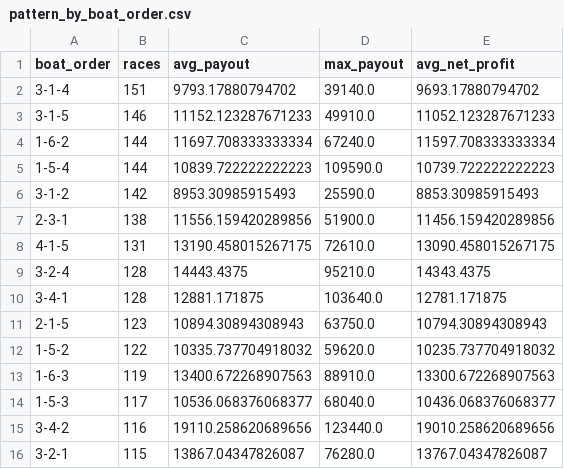
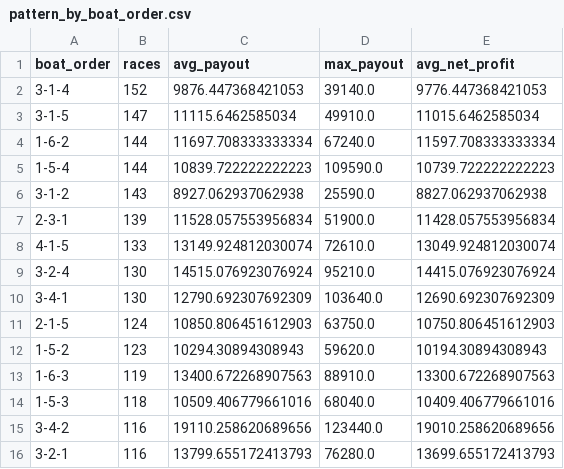
Before and after one commit to Patrickimamura/boatrace-analysis, a CSV file: output/pattern_by_boat_order.csv, drawn as a sheet; only a part is shown; the diff covers the shown part only.

```diff
--- a/output/pattern_by_boat_order.csv
+++ b/output/pattern_by_boat_order.csv
@@ -1,16 +1,16 @@
 boat_order,races,avg_payout,max_payout,avg_net_profit
-3-1-4,151,9793.17880794702,39140.0,9693.17880794702
-3-1-5,146,11152.123287671233,49910.0,11052.123287671233
+3-1-4,152,9876.447368421053,39140.0,9776.447368421053
+3-1-5,147,11115.6462585034,49910.0,11015.6462585034
 1-6-2,144,11697.708333333334,67240.0,11597.708333333334
 1-5-4,144,10839.722222222223,109590.0,10739.722222222223
-3-1-2,142,8953.30985915493,25590.0,8853.30985915493
-2-3-1,138,11556.159420289856,51900.0,11456.159420289856
-4-1-5,131,13190.458015267175,72610.0,13090.458015267175
-3-2-4,128,14443.4375,95210.0,14343.4375
-3-4-1,128,12881.171875,103640.0,12781.171875
-2-1-5,123,10894.30894308943,63750.0,10794.30894308943
-1-5-2,122,10335.737704918032,59620.0,10235.737704918032
+3-1-2,143,8927.062937062938,25590.0,8827.062937062938
+2-3-1,139,11528.057553956834,51900.0,11428.057553956834
+4-1-5,133,13149.924812030074,72610.0,13049.924812030074
+3-2-4,130,14515.076923076924,95210.0,14415.076923076924
+3-4-1,130,12790.692307692309,103640.0,12690.692307692309
+2-1-5,124,10850.806451612903,63750.0,10750.806451612903
+1-5-2,123,10294.30894308943,59620.0,10194.30894308943
 1-6-3,119,13400.672268907563,88910.0,13300.672268907563
-1-5-3,117,10536.068376068377,68040.0,10436.068376068377
+1-5-3,118,10509.406779661016,68040.0,10409.406779661016
 3-4-2,116,19110.258620689656,123440.0,19010.258620689656
-3-2-1,115,13867.04347826087,76280.0,13767.04347826087
+3-2-1,116,13799.655172413793,76280.0,13699.655172413793
```
Also changed, not shown: 11 added rows, 11 removed rows and 45 edited cells elsewhere in this file, output/pattern_by_course_order.csv, output/stadium_high_payout_summary.csv, 8 other files.
